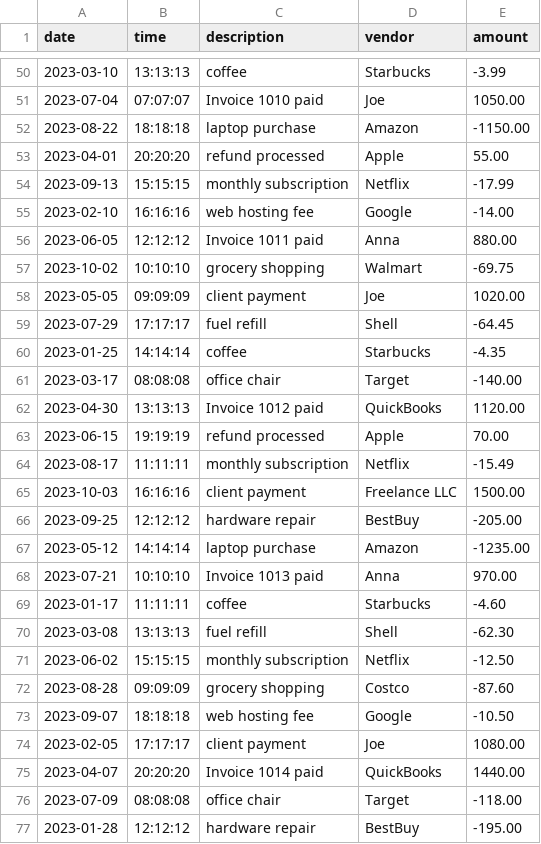
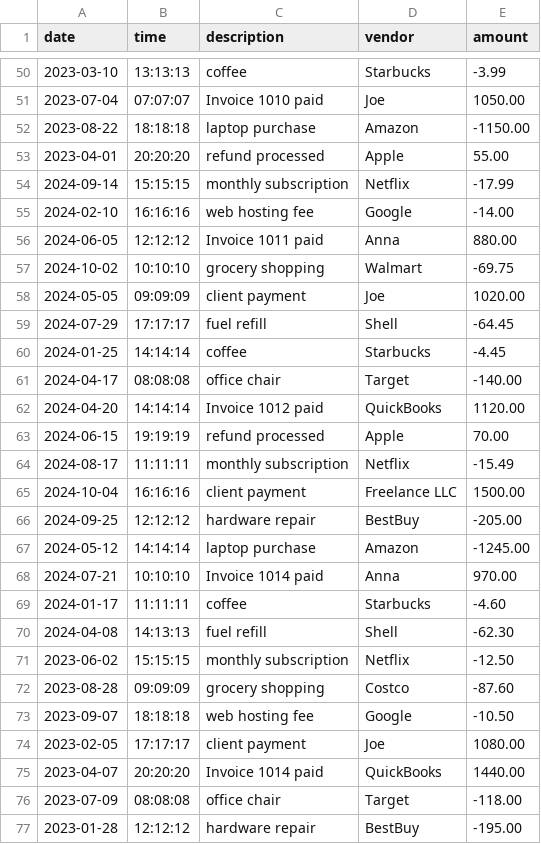
Before and after one commit to pijjon/BankStone, a CSV file: transactions.csv, drawn as a sheet; only a part is shown, gaps mark what is left out.

Commit message:
updates mock data in csv file for more variety

```diff
--- a/transactions.csv
+++ b/transactions.csv
@@ -53,19 +53,19 @@ date|time|description|vendor|amount
 2023-04-01|20:20:20|refund processed|Apple|55.00
-2023-09-13|15:15:15|monthly subscription|Netflix|-17.99
-2023-02-10|16:16:16|web hosting fee|Google|-14.00
-2023-06-05|12:12:12|Invoice 1011 paid|Anna|880.00
-2023-10-02|10:10:10|grocery shopping|Walmart|-69.75
-2023-05-05|09:09:09|client payment|Joe|1020.00
-2023-07-29|17:17:17|fuel refill|Shell|-64.45
-2023-01-25|14:14:14|coffee|Starbucks|-4.35
-2023-03-17|08:08:08|office chair|Target|-140.00
-2023-04-30|13:13:13|Invoice 1012 paid|QuickBooks|1120.00
-2023-06-15|19:19:19|refund processed|Apple|70.00
-2023-08-17|11:11:11|monthly subscription|Netflix|-15.49
-2023-10-03|16:16:16|client payment|Freelance LLC|1500.00
-2023-09-25|12:12:12|hardware repair|BestBuy|-205.00
-2023-05-12|14:14:14|laptop purchase|Amazon|-1235.00
-2023-07-21|10:10:10|Invoice 1013 paid|Anna|970.00
-2023-01-17|11:11:11|coffee|Starbucks|-4.60
-2023-03-08|13:13:13|fuel refill|Shell|-62.30
+2024-09-14|15:15:15|monthly subscription|Netflix|-17.99
+2024-02-10|16:16:16|web hosting fee|Google|-14.00
+2024-06-05|12:12:12|Invoice 1011 paid|Anna|880.00
+2024-10-02|10:10:10|grocery shopping|Walmart|-69.75
+2024-05-05|09:09:09|client payment|Joe|1020.00
+2024-07-29|17:17:17|fuel refill|Shell|-64.45
+2024-01-25|14:14:14|coffee|Starbucks|-4.45
+2024-04-17|08:08:08|office chair|Target|-140.00
+2024-04-20|14:14:14|Invoice 1012 paid|QuickBooks|1120.00
+2024-06-15|19:19:19|refund processed|Apple|70.00
+2024-08-17|11:11:11|monthly subscription|Netflix|-15.49
+2024-10-04|16:16:16|client payment|Freelance LLC|1500.00
+2024-09-25|12:12:12|hardware repair|BestBuy|-205.00
+2024-05-12|14:14:14|laptop purchase|Amazon|-1245.00
+2024-07-21|10:10:10|Invoice 1014 paid|Anna|970.00
+2024-01-17|11:11:11|coffee|Starbucks|-4.60
+2024-04-08|14:13:13|fuel refill|Shell|-62.30
 2023-06-02|15:15:15|monthly subscription|Netflix|-12.50
```
